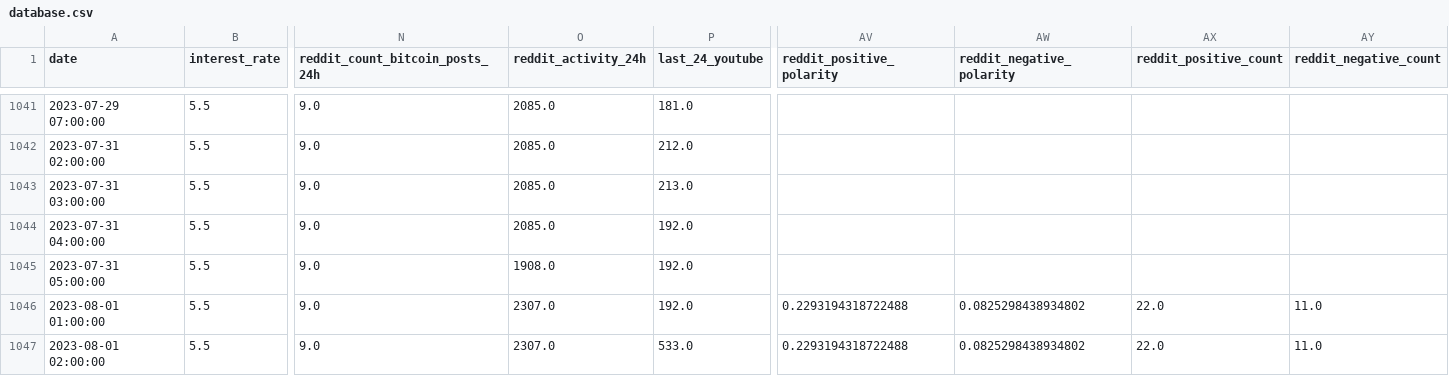
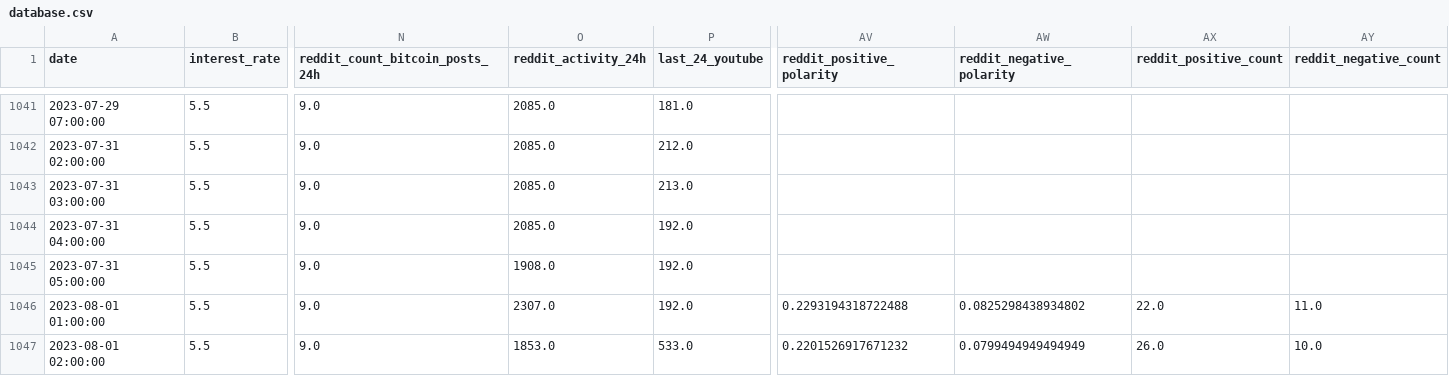
Before and after one commit to williamnordberg/adam_trader, a CSV file: data/database.csv, drawn as a sheet; only a part is shown, gaps mark what is left out; the diff names each change by its address in the sheet, - before the commit and + after, or states it on an @@ line.

```diff
--- a/data/database.csv
+++ b/data/database.csv
-O1047 (reddit_activity_24h): 2307.0
+O1047 (reddit_activity_24h): 1853.0
-AV1047 (reddit_positive_polarity): 0.2293194318722488
+AV1047 (reddit_positive_polarity): 0.2201526917671232
-AW1047 (reddit_negative_polarity): 0.0825298438934802
+AW1047 (reddit_negative_polarity): 0.0799494949494949
-AX1047 (reddit_positive_count): 22.0
+AX1047 (reddit_positive_count): 26.0
-AY1047 (reddit_negative_count): 11.0
+AY1047 (reddit_negative_count): 10.0
```
Also changed, not shown: data/latest_info_saved.csv, 1 other file.
